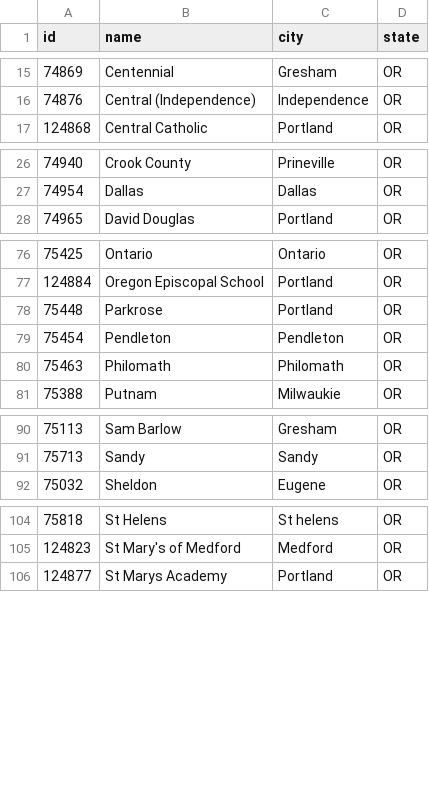
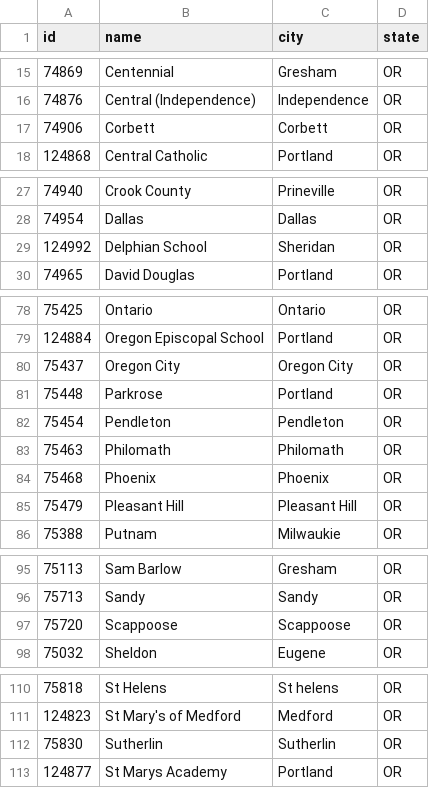
Before and after one commit to quarterback/or-tennis-data, a CSV file: oregon_schools.csv, drawn as a sheet; only a part is shown, gaps mark what is left out; the diff covers the shown part only; the diff names each change by its address in the sheet, - before the commit and + after, or states it on an @@ line.

```diff
--- a/oregon_schools.csv
+++ b/oregon_schools.csv
+row 17: 74906 | Corbett | Corbett | OR
+row 29: 124992 | Delphian School | Sheridan | OR
+row 80: 75437 | Oregon City | Oregon City | OR
+row 84: 75468 | Phoenix | Phoenix | OR
+row 85: 75479 | Pleasant Hill | Pleasant Hill | OR
+row 97: 75720 | Scappoose | Scappoose | OR
+row 112: 75830 | Sutherlin | Sutherlin | OR
```
Also changed, not shown: 2 added rows elsewhere in this file, master_school_list.csv, 19 other files.
